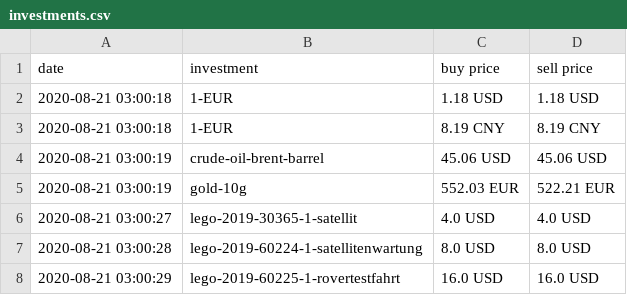
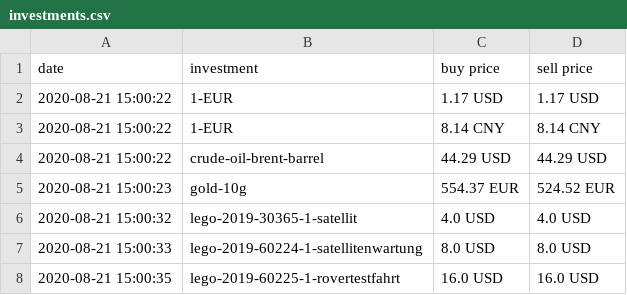
Before and after one commit to ooz/zeitgeist, a CSV file: investments.csv, drawn as a sheet.

```diff
--- a/investments.csv
+++ b/investments.csv
@@ -1,8 +1,8 @@
 date, investment, buy price, sell price
-2020-08-21 03:00:18, 1-EUR, 1.18 USD, 1.18 USD
-2020-08-21 03:00:18, 1-EUR, 8.19 CNY, 8.19 CNY
-2020-08-21 03:00:19, crude-oil-brent-barrel, 45.06 USD, 45.06 USD
-2020-08-21 03:00:19, gold-10g, 552.03 EUR, 522.21 EUR
-2020-08-21 03:00:27, lego-2019-30365-1-satellit, 4.0 USD, 4.0 USD
-2020-08-21 03:00:28, lego-2019-60224-1-satellitenwartung, 8.0 USD, 8.0 USD
-2020-08-21 03:00:29, lego-2019-60225-1-rovertestfahrt, 16.0 USD, 16.0 USD
+2020-08-21 15:00:22, 1-EUR, 1.17 USD, 1.17 USD
+2020-08-21 15:00:22, 1-EUR, 8.14 CNY, 8.14 CNY
+2020-08-21 15:00:22, crude-oil-brent-barrel, 44.29 USD, 44.29 USD
+2020-08-21 15:00:23, gold-10g, 554.37 EUR, 524.52 EUR
+2020-08-21 15:00:32, lego-2019-30365-1-satellit, 4.0 USD, 4.0 USD
+2020-08-21 15:00:33, lego-2019-60224-1-satellitenwartung, 8.0 USD, 8.0 USD
+2020-08-21 15:00:35, lego-2019-60225-1-rovertestfahrt, 16.0 USD, 16.0 USD
```
Also changed, not shown: 1 other file.
